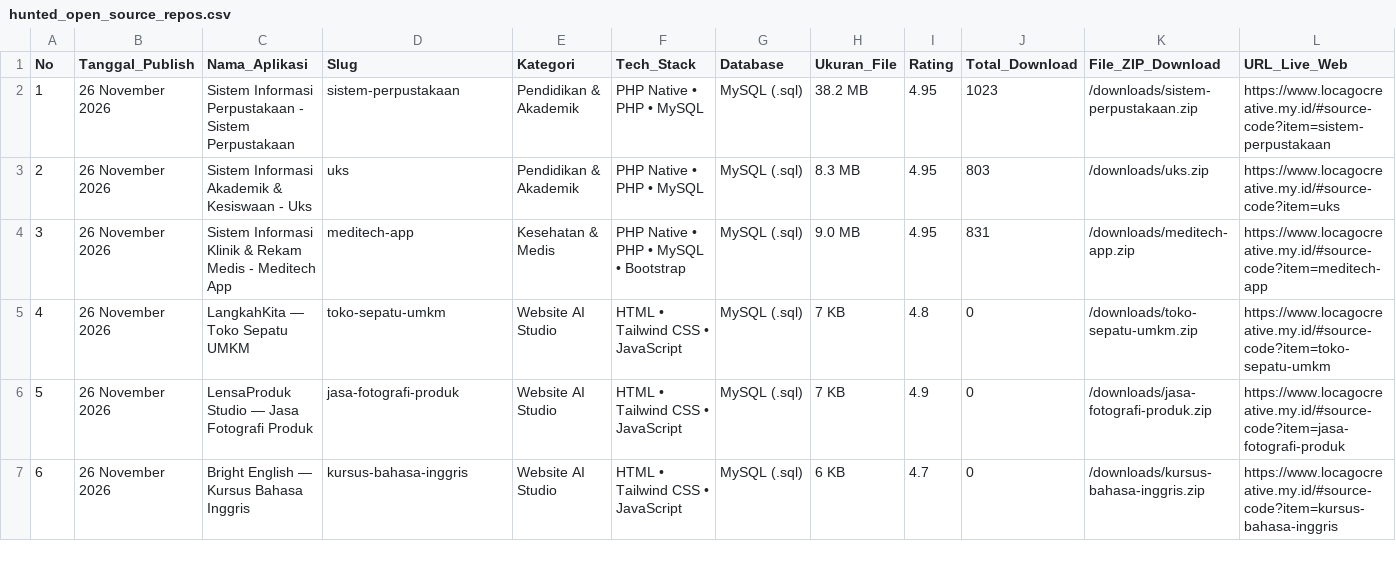
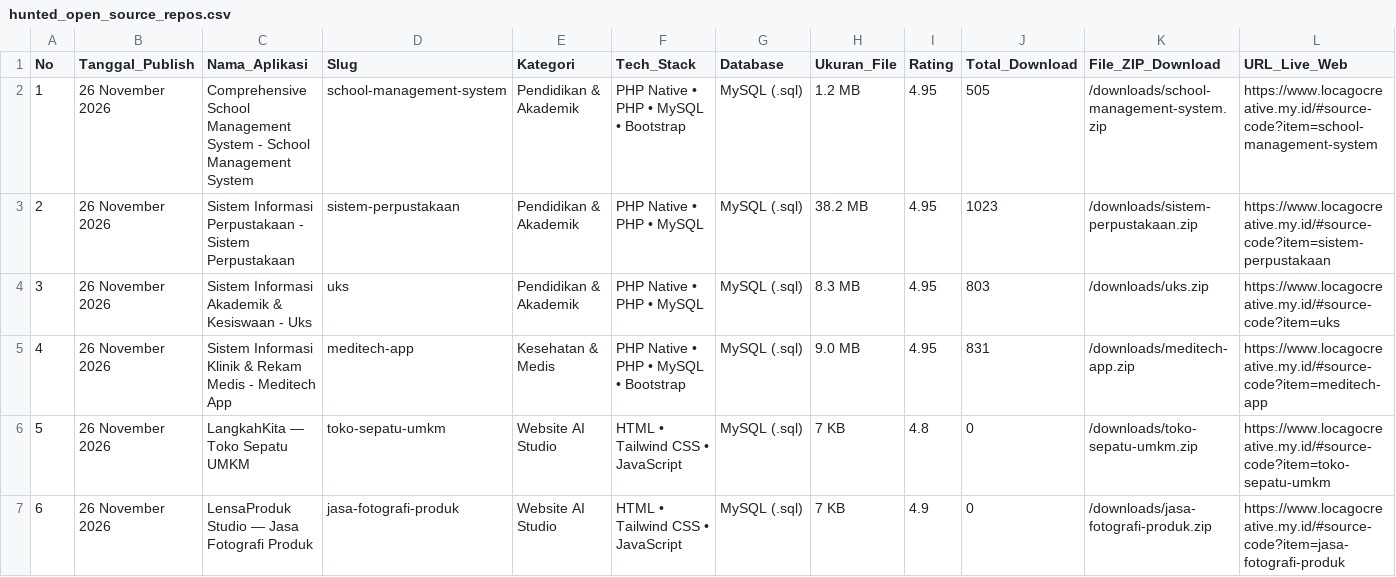
Before and after one commit to mfahmiq/LocaGo-Creative, a CSV file: public/downloads/hunted_open_source_repos.csv, drawn as a sheet; only a part is shown; the shorter side is filled out with more unchanged rows; addresses are those after the commit; rows hold the shown columns only; the diff names each change by its address in the sheet, - before the commit and + after, or states it on an @@ line.

Commit message:
chore(source-code): regenerate hunted repos CSV (112 items)

```diff
--- a/public/downloads/hunted_open_source_repos.csv
+++ b/public/downloads/hunted_open_source_repos.csv
+row 2: 1 | 26 November 2026 | Comprehensive School Management System - School Management System | school-management-system | Pendidikan & Akademik | PHP Native • PHP • MySQL • Bootstrap | MySQL (.sql) | 1.2 MB | 4.95 | 505 | /downloads/school-management-system.zip | https://www.locagocreative.my.id/#source-code?item=school-management-system
@@ column A (No) renumbered from row 3 down @@
```
